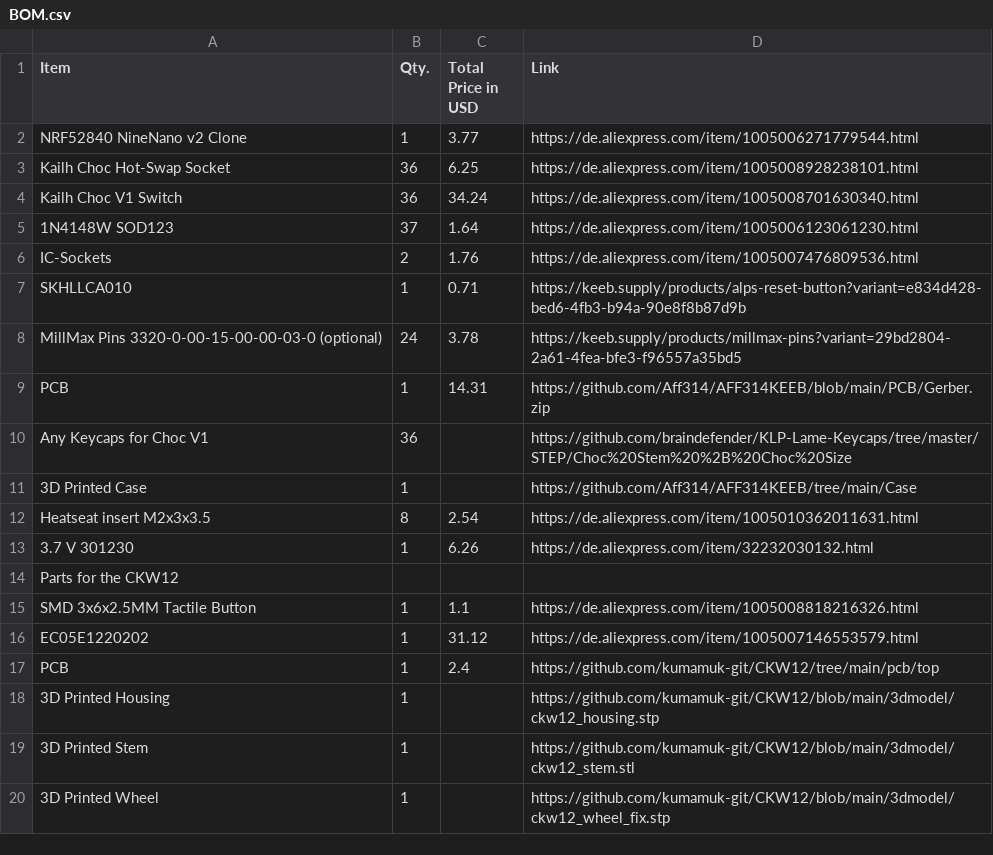
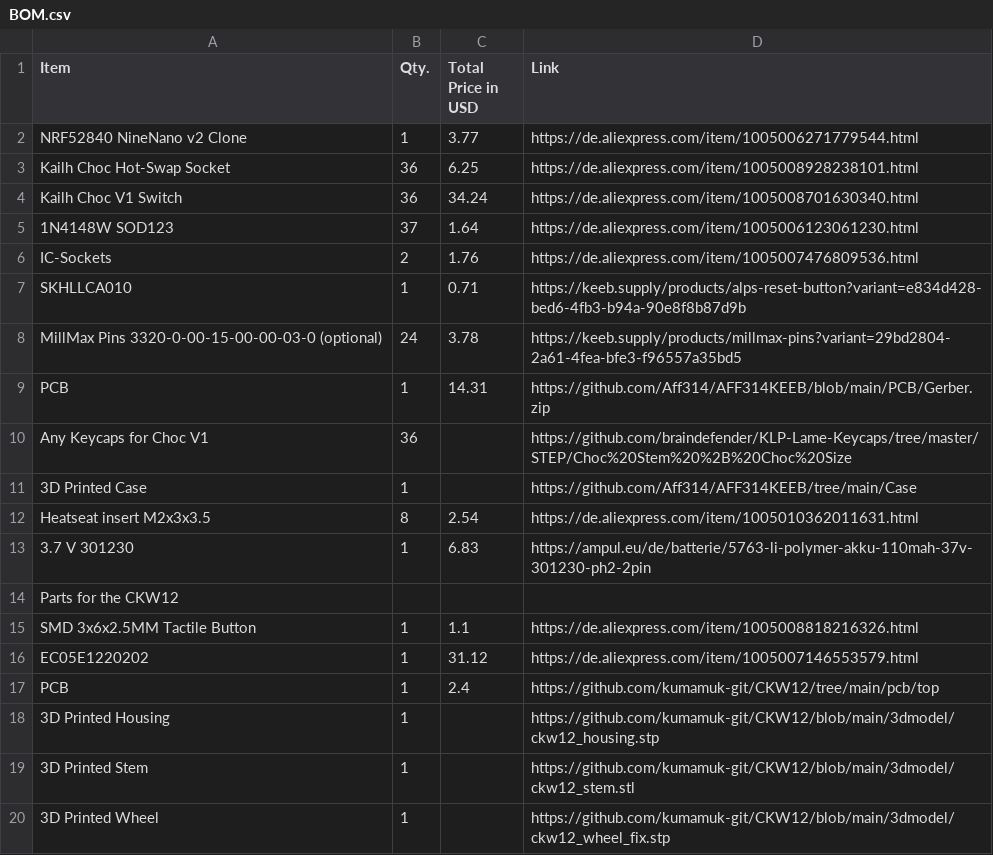
Before and after one commit to Aff314/AFF314KEEB, a CSV file: BOM.csv, drawn as a sheet.

Commit message:
Update BOM.csv

```diff
--- a/BOM.csv
+++ b/BOM.csv
@@ -12,3 +12,3 @@ Any Keycaps for Choc V1,36,,https://github.com/braindefender/KLP-Lame-Keycaps/tr
 Heatseat insert M2x3x3.5,8,2.54,https://de.aliexpress.com/item/1005010362011631.html
-3.7 V 301230,1,6.26,https://de.aliexpress.com/item/32232030132.html
+3.7 V 301230,1,6.83,https://ampul.eu/de/batterie/5763-li-polymer-akku-110mah-37v-301230-ph2-2pin
 Parts for the CKW12,,,
```
